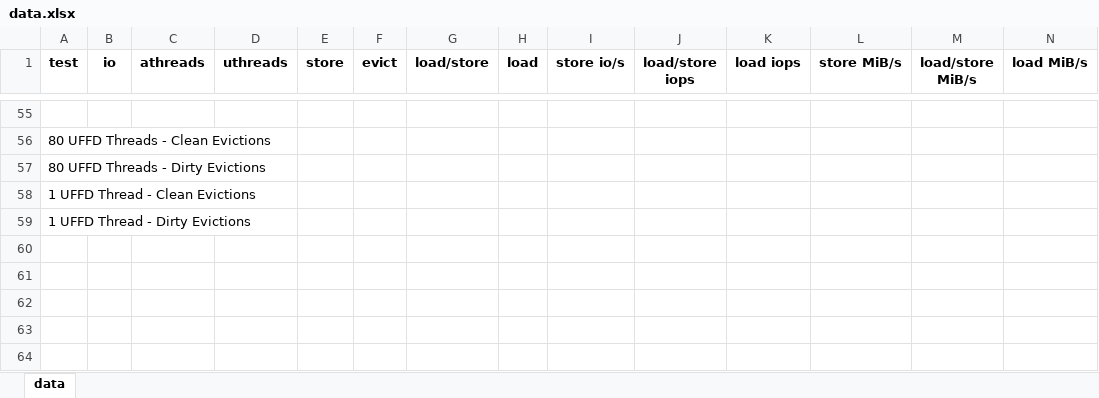
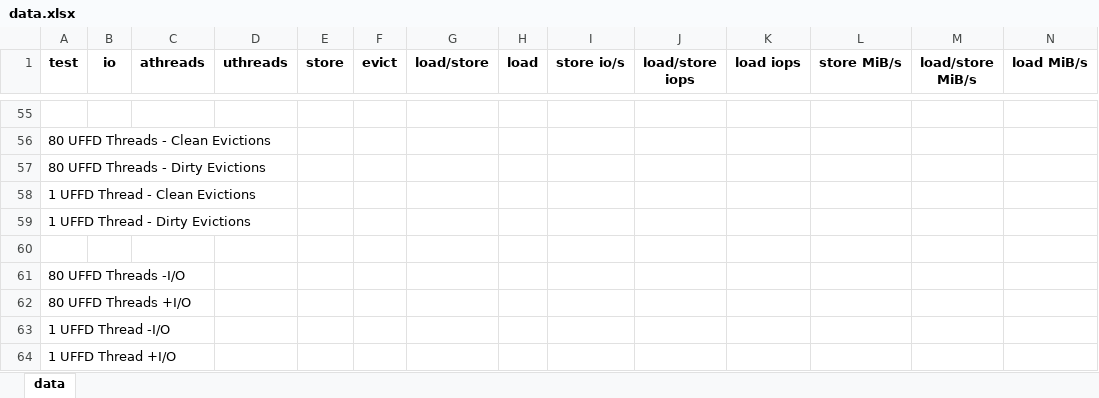
Before and after one commit to LLNL/umap-apps, an Excel workbook: pfbenchmark/test_results/data.xlsx, sheet data, drawn as a sheet; only a part is shown, gaps mark what is left out; values as stored, in another font and other column widths than the file's, no borders; charts and pictures not drawn; the diff names each change by its address in the sheet, - before the commit and + after, or states it on an @@ line.

Commit message:
Updated graphs for all umap tests

```diff
--- a/pfbenchmark/test_results/data.xlsx (sheet data)
+++ b/pfbenchmark/test_results/data.xlsx (sheet data)
+row 60: (empty)
+row 61: 80 UFFD Threads -I/O
+row 62: 80 UFFD Threads +I/O
+row 63: 1 UFFD Thread -I/O
+row 64: 1 UFFD Thread +I/O
```
Also changed, not shown: charts or pictures.
